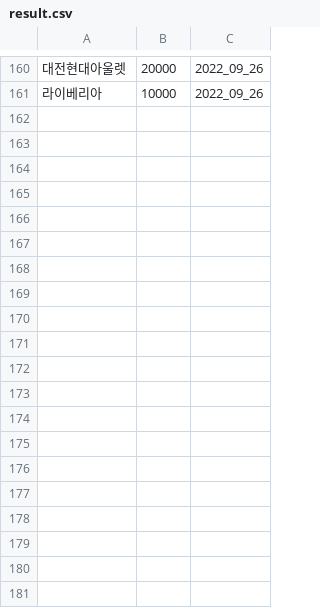
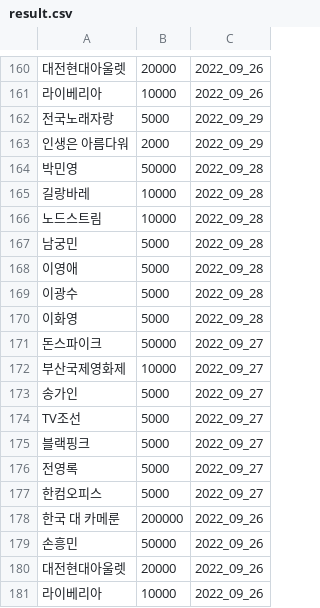
Before and after one commit to potion-jack/daily_google_trend, a CSV file: crwals/result.csv, drawn as a sheet; only a part is shown, gaps mark what is left out; the diff names each change by its address in the sheet, - before the commit and + after, or states it on an @@ line.

```diff
--- a/crwals/result.csv
+++ b/crwals/result.csv
+row 162: 전국노래자랑 | 5000 | 2022_09_29
+row 163: 인생은 아름다워 | 2000 | 2022_09_29
+row 164: 박민영 | 50000 | 2022_09_28
+row 165: 길랑바레 | 10000 | 2022_09_28
+row 166: 노드스트림 | 10000 | 2022_09_28
+row 167: 남궁민 | 5000 | 2022_09_28
+row 168: 이영애 | 5000 | 2022_09_28
+row 169: 이광수 | 5000 | 2022_09_28
+row 170: 이화영 | 5000 | 2022_09_28
+row 171: 돈스파이크 | 50000 | 2022_09_27
+row 172: 부산국제영화제 | 10000 | 2022_09_27
+row 173: 송가인 | 5000 | 2022_09_27
+row 174: TV조선 | 5000 | 2022_09_27
+row 175: 블랙핑크 | 5000 | 2022_09_27
+row 176: 전영록 | 5000 | 2022_09_27
+row 177: 한컴오피스 | 5000 | 2022_09_27
+row 178: 한국 대 카메룬 | 200000 | 2022_09_26
+row 179: 손흥민 | 50000 | 2022_09_26
+row 180: 대전현대아울렛 | 20000 | 2022_09_26
+row 181: 라이베리아 | 10000 | 2022_09_26
```
Also changed, not shown: crwals/cleaned_result.csv.
